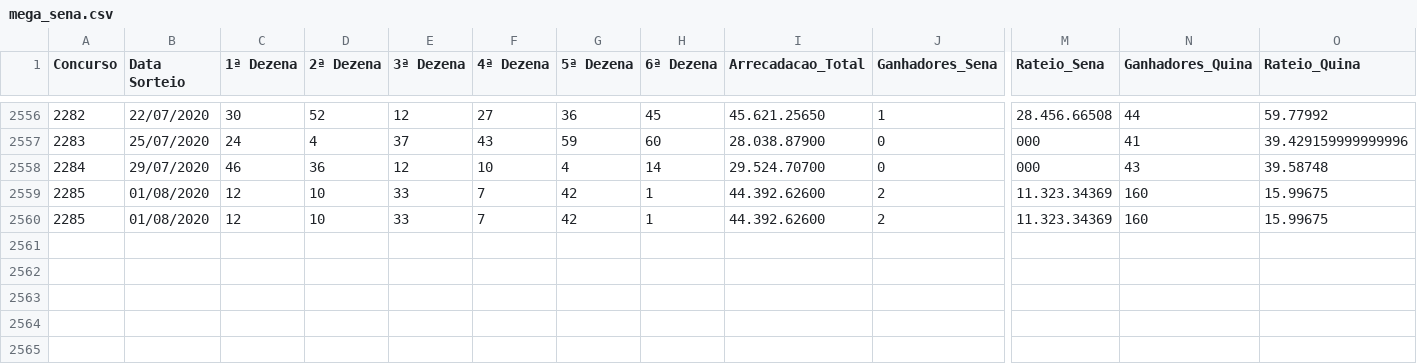
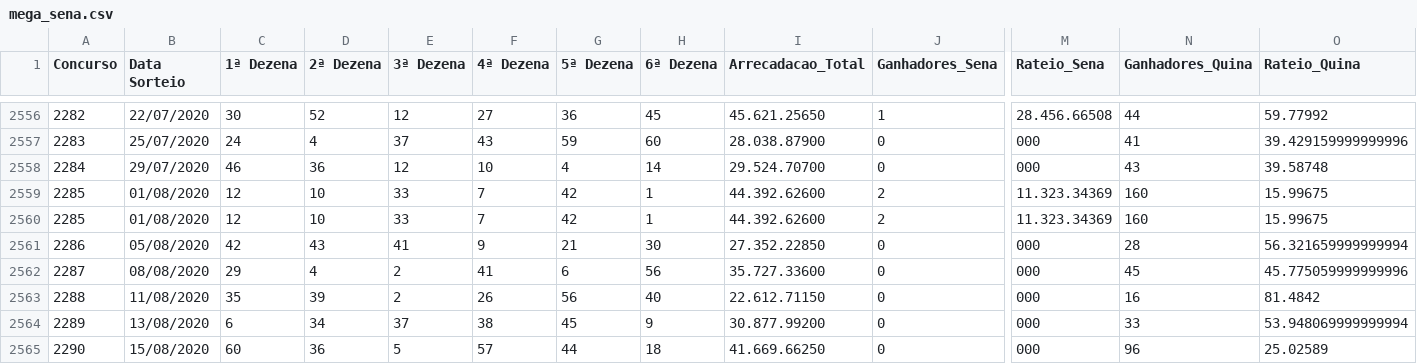
Before and after one commit to mattvidal/analise-resultados-loteria, a CSV file: Dados/mega_sena.csv, drawn as a sheet; only a part is shown, gaps mark what is left out; rows hold the shown columns only; the diff names each change by its address in the sheet, - before the commit and + after, or states it on an @@ line.

```diff
--- a/Dados/mega_sena.csv
+++ b/Dados/mega_sena.csv
+row 2561: 2286 | 05/08/2020 | 42 | 43 | 41 | 9 | 21 | 30 | 27.352.22850 | 0 | 000 | 28 | 56.321659999999994
+row 2562: 2287 | 08/08/2020 | 29 | 4 | 2 | 41 | 6 | 56 | 35.727.33600 | 0 | 000 | 45 | 45.775059999999996
+row 2563: 2288 | 11/08/2020 | 35 | 39 | 2 | 26 | 56 | 40 | 22.612.71150 | 0 | 000 | 16 | 81.4842
+row 2564: 2289 | 13/08/2020 | 6 | 34 | 37 | 38 | 45 | 9 | 30.877.99200 | 0 | 000 | 33 | 53.948069999999994
+row 2565: 2290 | 15/08/2020 | 60 | 36 | 5 | 57 | 44 | 18 | 41.669.66250 | 0 | 000 | 96 | 25.02589
```
Also changed, not shown: Dados/dupla_sena.csv, Dados/lotomania.csv, 5 other files.
